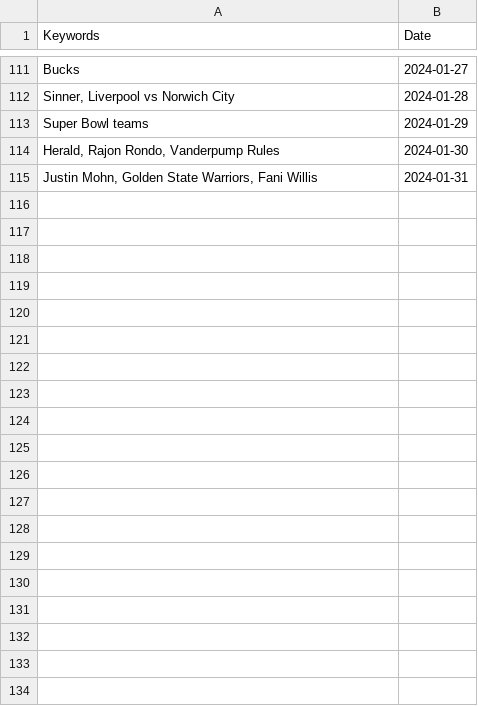
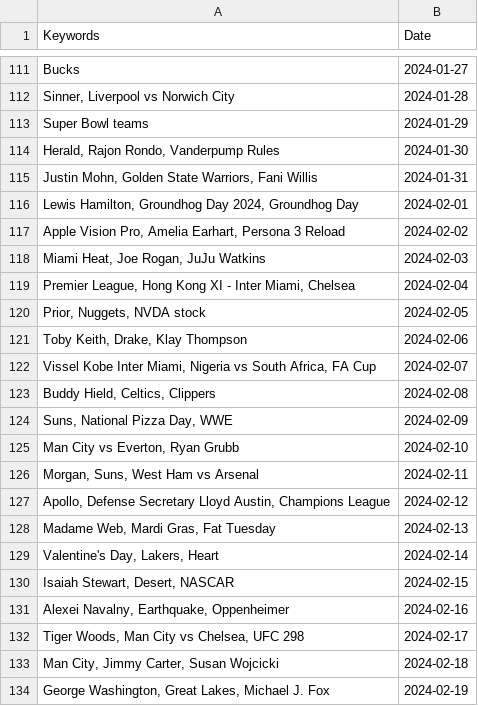
Before and after one commit to vincentpier/Pic-a-day, a CSV file: pastprompts.csv, drawn as a sheet; only a part is shown, gaps mark what is left out; the diff covers the shown part only.

```diff
--- a/pastprompts.csv
+++ b/pastprompts.csv
@@ -115 +115,20 @@ Super Bowl teams,2024-01-29
 "Justin Mohn, Golden State Warriors, Fani Willis",2024-01-31
+"Lewis Hamilton, Groundhog Day 2024, Groundhog Day",2024-02-01
+"Apple Vision Pro, Amelia Earhart, Persona 3 Reload",2024-02-02
+"Miami Heat, Joe Rogan, JuJu Watkins",2024-02-03
+"Premier League, Hong Kong XI - Inter Miami, Chelsea",2024-02-04
+"Prior, Nuggets, NVDA stock",2024-02-05
+"Toby Keith, Drake, Klay Thompson",2024-02-06
+"Vissel Kobe Inter Miami, Nigeria vs South Africa, FA Cup",2024-02-07
+"Buddy Hield, Celtics, Clippers",2024-02-08
+"Suns, National Pizza Day, WWE",2024-02-09
+"Man City vs Everton, Ryan Grubb",2024-02-10
+"Morgan, Suns, West Ham vs Arsenal",2024-02-11
+"Apollo, Defense Secretary Lloyd Austin, Champions League",2024-02-12
+"Madame Web, Mardi Gras, Fat Tuesday",2024-02-13
+"Valentine's Day, Lakers, Heart",2024-02-14
+"Isaiah Stewart, Desert, NASCAR",2024-02-15
+"Alexei Navalny, Earthquake, Oppenheimer",2024-02-16
+"Tiger Woods, Man City vs Chelsea, UFC 298",2024-02-17
+"Man City, Jimmy Carter, Susan Wojcicki",2024-02-18
+"George Washington, Great Lakes, Michael J. Fox",2024-02-19
```
Also changed, not shown: 13 added rows elsewhere in this file, 33 other files.
